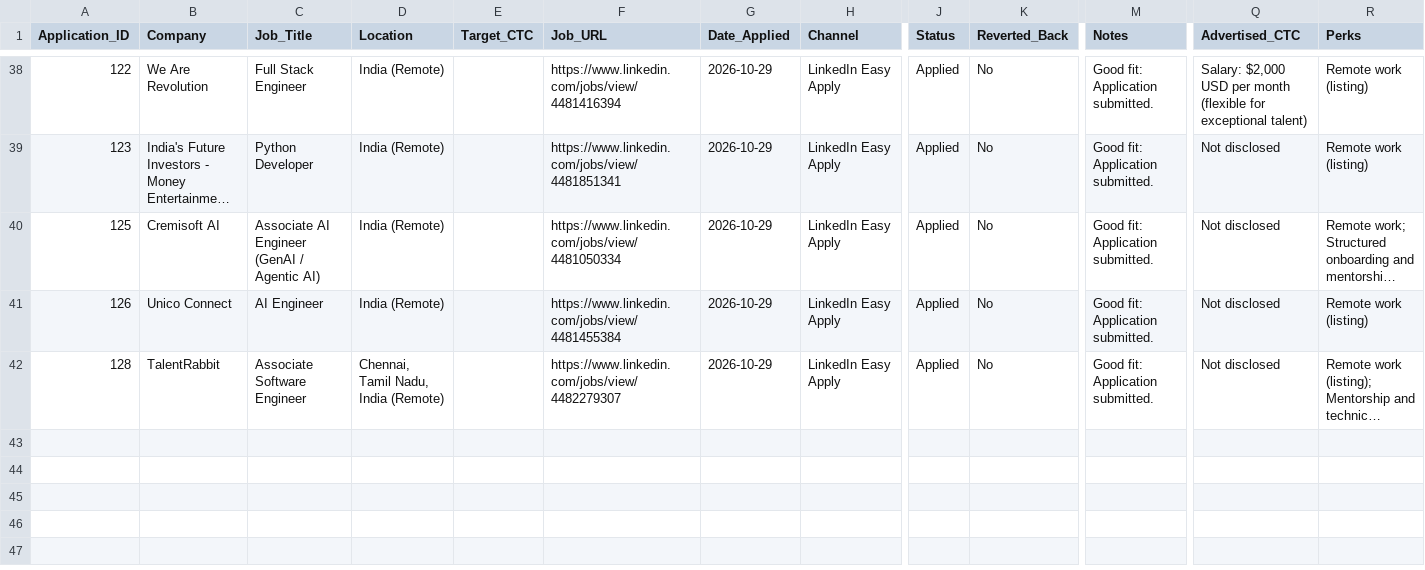
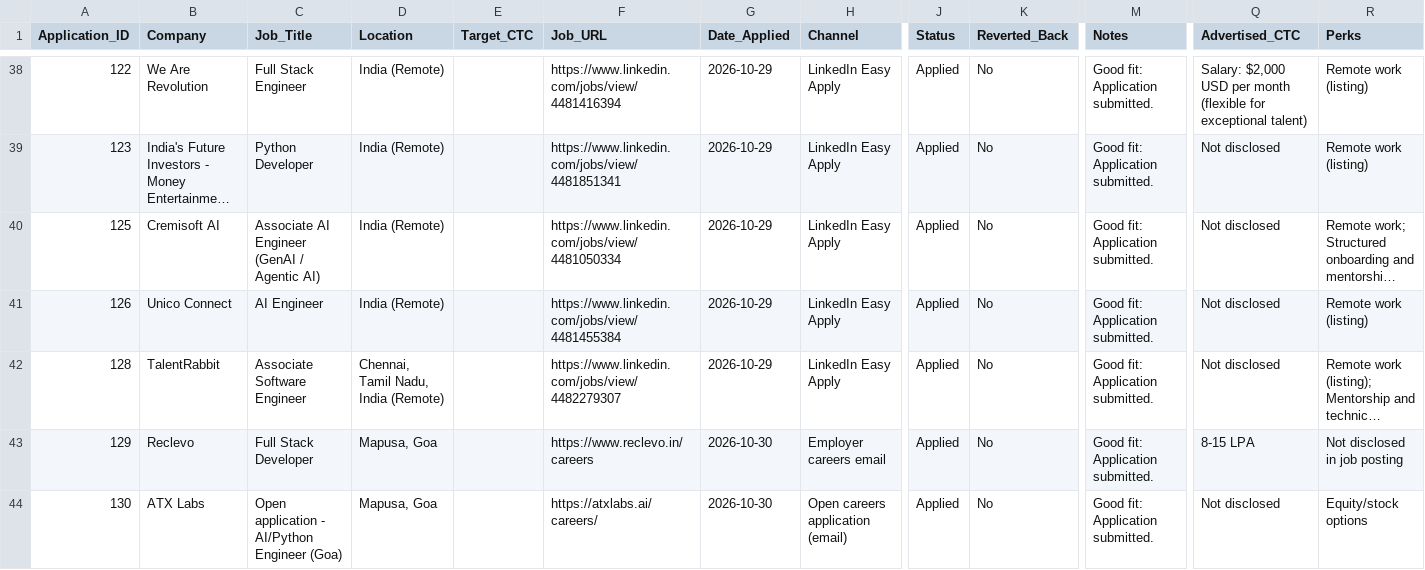
Before and after one commit to Prajwath/automate_job, a CSV file: job_applications.csv, drawn as a sheet; only a part is shown, gaps mark what is left out; long unchanged cells end in …; rows hold the shown columns only; the diff names each change by its address in the sheet, - before the commit and + after, or states it on an @@ line.

Commit message:
Sync public dashboard statuses

```diff
--- a/job_applications.csv
+++ b/job_applications.csv
+row 43: 129 | Reclevo | Full Stack Developer | Mapusa, Goa |  | https://www.reclevo.in/careers | 2026-10-30 | Employer careers email | Applied | No | Good fit: Application submitted. | 8-15 LPA | Not disclosed in job posting
+row 44: 130 | ATX Labs | Open application - AI/Python Engineer (Goa) | Mapusa, Goa |  | https://atxlabs.ai/careers/ | 2026-10-30 | Open careers application (email) | Applied | No | Good fit: Application submitted. | Not disclosed | Equity/stock options
```
Also changed, not shown: vercel_site/job_applications.csv.
